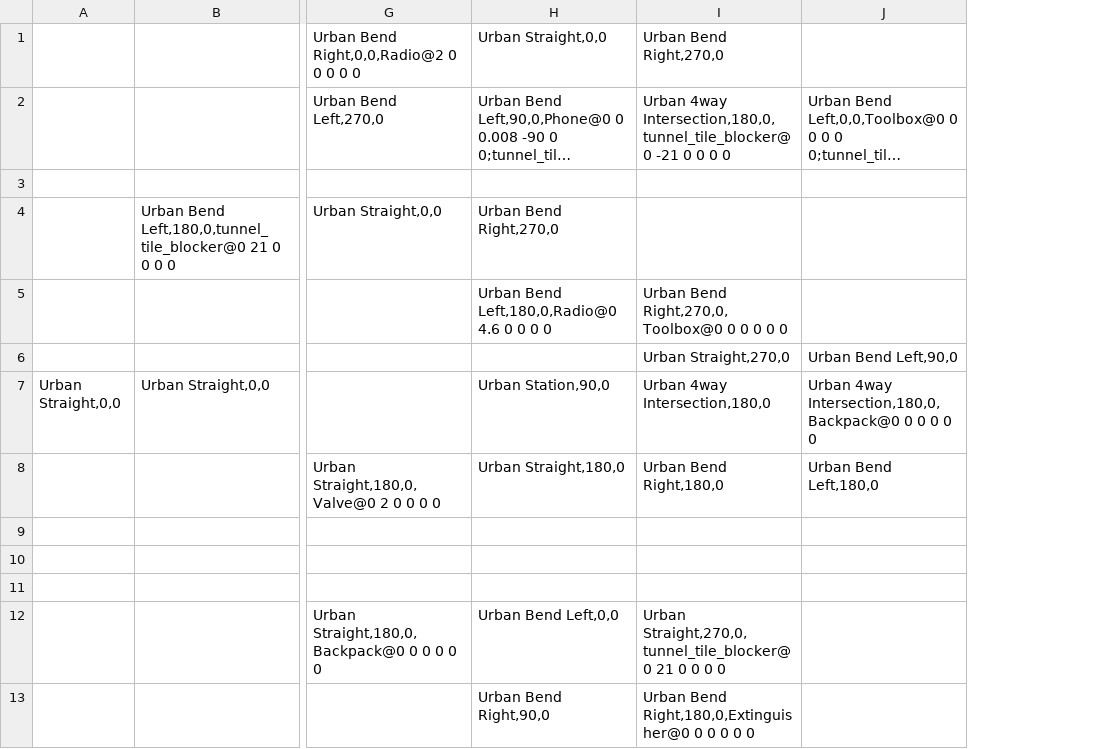
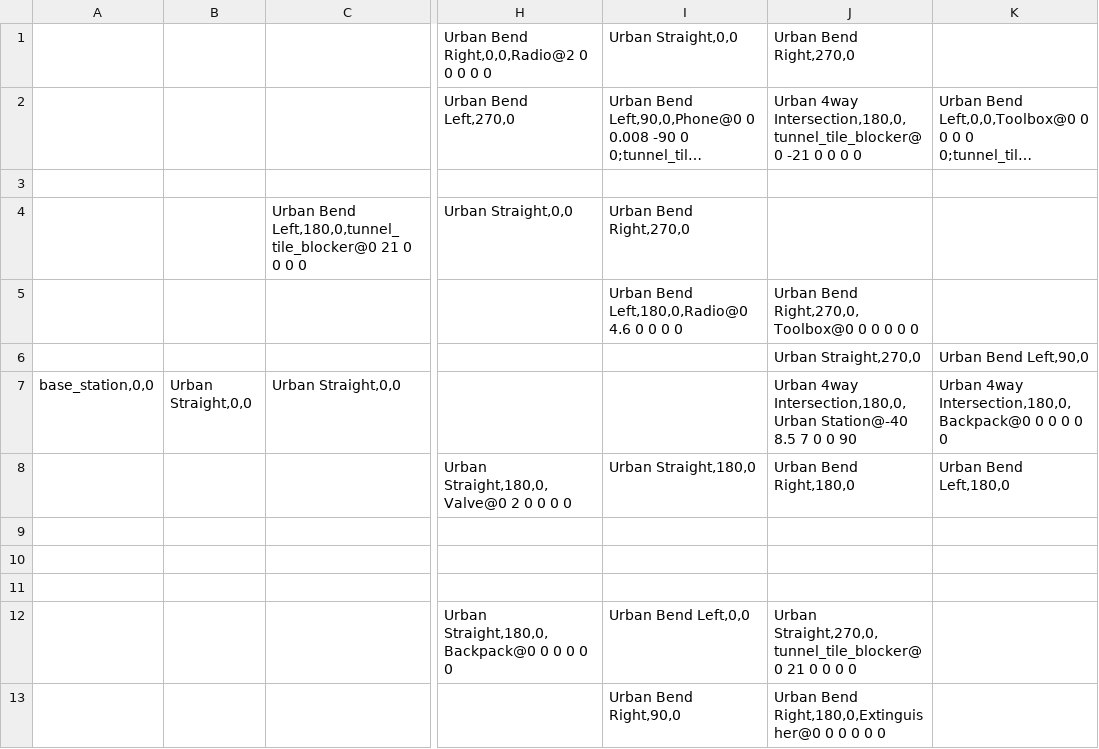
Before and after one commit to realdealneil/subt, a TSV file: subt_ign/worlds/urban.tsv, drawn as a sheet; only a part is shown, gaps mark what is left out; long unchanged cells end in …; addresses are those after the commit; the diff names each change by its address in the sheet, - before the commit and + after, or states it on an @@ line.

Commit message:
urban world updated to latest tile_tsv script. Moved Urban Station

```diff
--- a/subt_ign/worlds/urban.tsv
+++ b/subt_ign/worlds/urban.tsv
+column A, row 7: base_station,0,0
-I7: Urban Station,90,0
+I7: (empty)
-J7: Urban 4way Intersection,180,0
+J7: Urban 4way Intersection,180,0,Urban Station@-40 8.5 7 0 0 90
```
Also changed, not shown: 1 other file.
